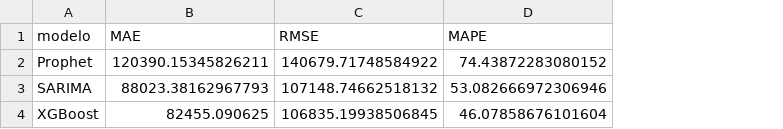
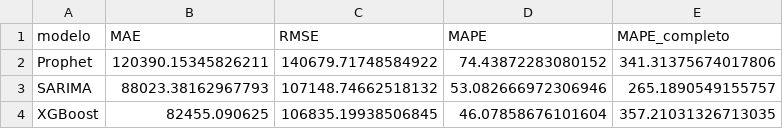
Before and after one commit to sergio-bedoya-cun/gestion-comercial-pyme, a CSV file: ml/data/resultados_modelos.csv, drawn as a sheet; the diff names each change by its address in the sheet, - before the commit and + after, or states it on an @@ line.

Commit message:
Fix: Sequential logic for training models

```diff
--- a/ml/data/resultados_modelos.csv
+++ b/ml/data/resultados_modelos.csv
+column E (MAPE_completo), rows 2-4: 341.31375674017806 | 265.1890549155757 | 357.21031326713035
```
Also changed, not shown: 11 other files.
